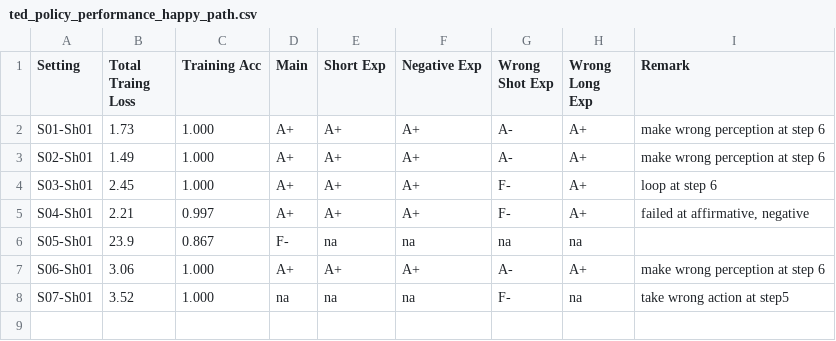
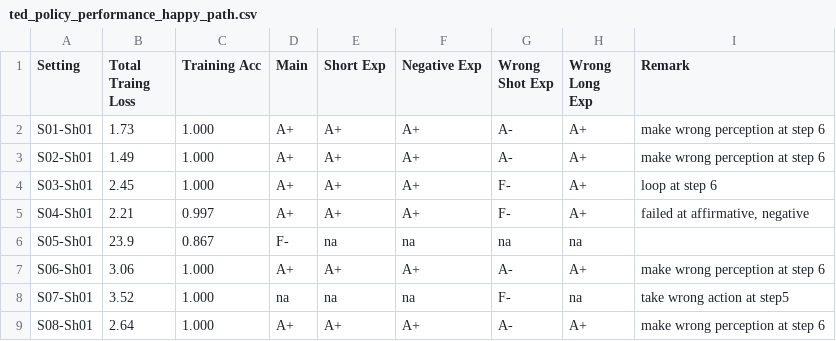
Before and after one commit to sysang/the-english-parrot, a CSV file: TrainingLab/ted_policy_performance_happy_path.csv, drawn as a sheet.

```diff
--- a/TrainingLab/ted_policy_performance_happy_path.csv
+++ b/TrainingLab/ted_policy_performance_happy_path.csv
@@ -8 +8,2 @@ S06-Sh01,             3.06,       1.000,  A+,       A+,          A+,
 S07-Sh01,             3.52,       1.000,  na,       na,          na,            F-,            na,                           "take wrong action at step5",
+S08-Sh01,             2.64,       1.000,  A+,       A+,          A+,            A-,            A+,                      "make wrong perception at step 6",
```
Also changed, not shown: TrainingLab/ted_policy_configuration_parameters-sheet01.csv, 2 other files.
